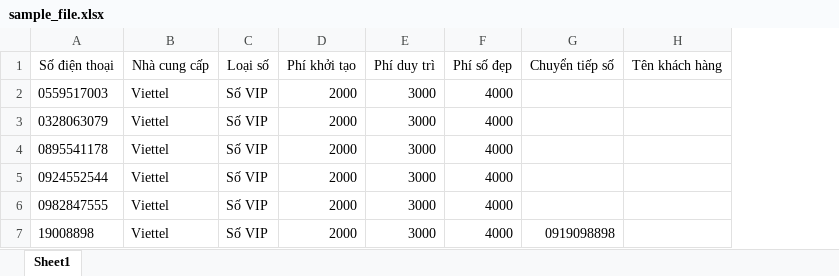
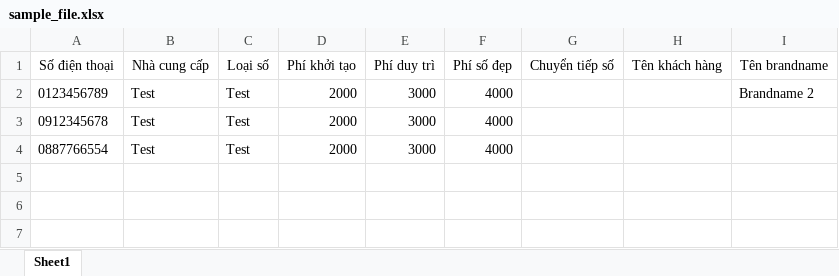
Before and after one commit to NvD125213/CGV_Telecom_Bookso_Frontend_v2, an Excel workbook: public/files/sample_file.xlsx, sheet Sheet1, drawn as a sheet; values as stored, in another font and other column widths than the file's, no borders; removed rows and columns are numbered as before the commit, all else as after; the diff names each change by its address in the sheet, - before the commit and + after, or states it on an @@ line.

Commit message:
update: trường Brandname cho các table schema

```diff
--- a/public/files/sample_file.xlsx (sheet Sheet1)
+++ b/public/files/sample_file.xlsx (sheet Sheet1)
+column I (Tên brandname), row 2: Brandname 2
-A2 (Số điện thoại): 0559517003
+A2 (Số điện thoại): 0123456789
-B2:B4 (Nhà cung cấp): Viettel
+B2:B4 (Nhà cung cấp): Test
-C2:C4 (Loại số): Số VIP
+C2:C4 (Loại số): Test
-A3 (Số điện thoại): 0328063079
+A3 (Số điện thoại): 0912345678
-A4 (Số điện thoại): 0895541178
+A4 (Số điện thoại): 0887766554
-row 5: 0924552544 | Viettel | Số VIP | 2000 | 3000 | 4000
-row 6: 0982847555 | Viettel | Số VIP | 2000 | 3000 | 4000
-row 7: 19008898 | Viettel | Số VIP | 2000 | 3000 | 4000 | 0919098898
```
Also changed, not shown: 35 other files.
